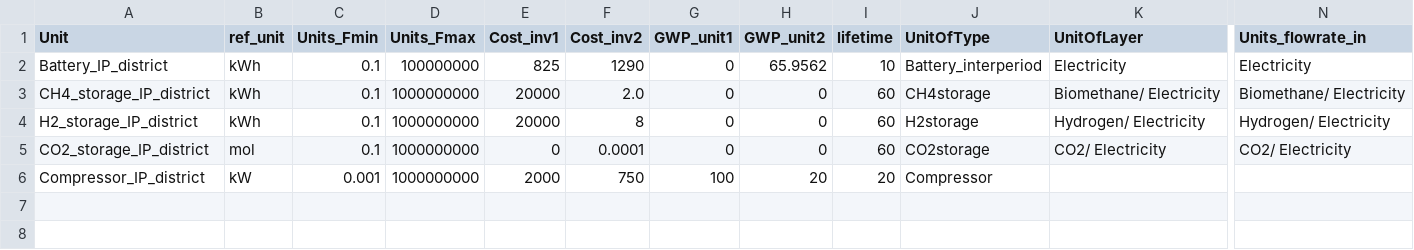
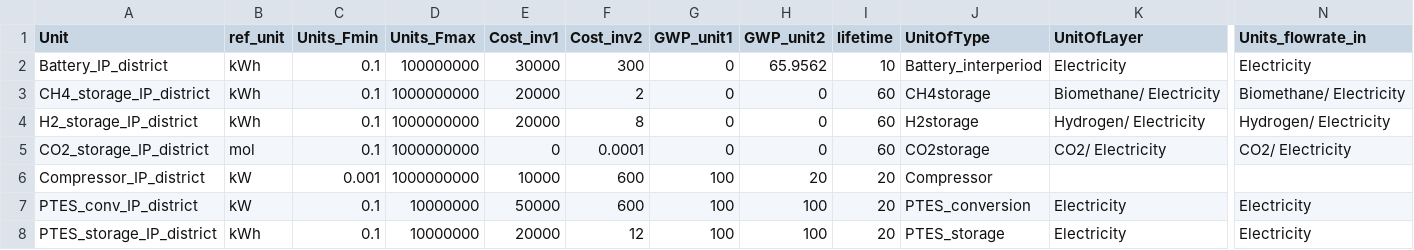
Before and after one commit to IPESE/REHO, a CSV file: reho/data/infrastructure/district_units_IP.csv, drawn as a sheet; only a part is shown, gaps mark what is left out; rows hold the shown columns only; the diff names each change by its address in the sheet, - before the commit and + after, or states it on an @@ line.

```diff
--- a/reho/data/infrastructure/district_units_IP.csv
+++ b/reho/data/infrastructure/district_units_IP.csv
-E2 (Cost_inv1): 825
+E2 (Cost_inv1): 30000
-F2 (Cost_inv2): 1290
+F2 (Cost_inv2): 300
-F3 (Cost_inv2): 2.0
+F3 (Cost_inv2): 2
-E6 (Cost_inv1): 2000
+E6 (Cost_inv1): 10000
-F6 (Cost_inv2): 750
+F6 (Cost_inv2): 600
+row 7: PTES_conv_IP_district | kW | 0.1 | 10000000 | 50000 | 600 | 100 | 100 | 20 | PTES_conversion | Electricity | Electricity
+row 8: PTES_storage_IP_district | kWh | 0.1 | 10000000 | 20000 | 12 | 100 | 100 | 20 | PTES_storage | Electricity | Electricity
```
Also changed, not shown: reho/data/infrastructure/building_units.csv, reho/data/infrastructure/building_units_IP.csv, 18 other files.
